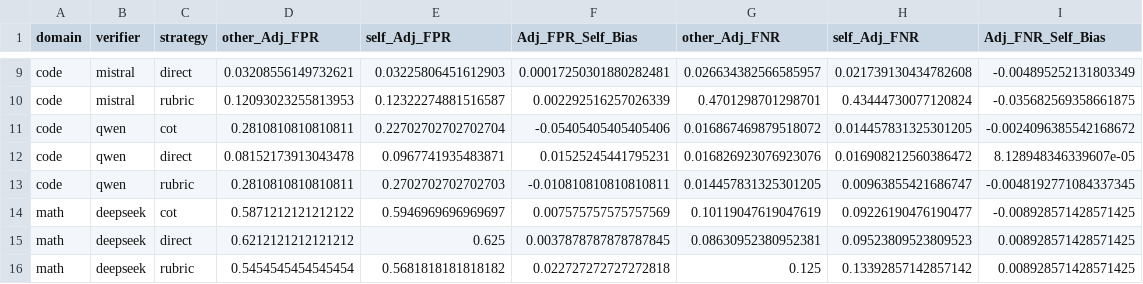
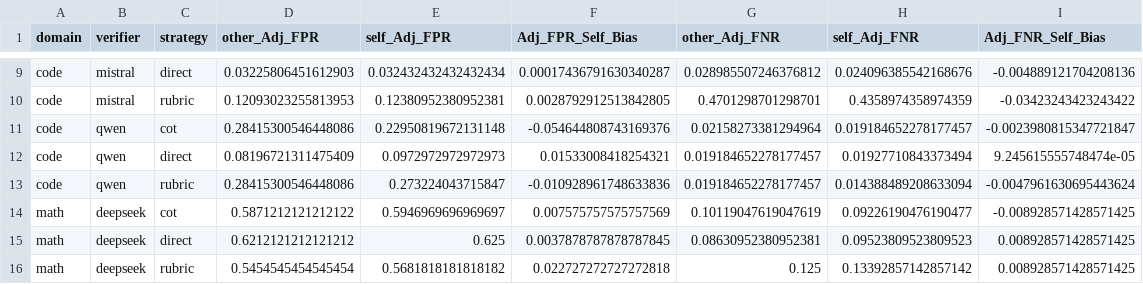
Before and after one commit to JohnnyKozman2007/JUDGe-who-verifies-agents, a CSV file: reports/actual/all/actual_all_adj_bias_metrics.csv, drawn as a sheet; only a part is shown, gaps mark what is left out; the diff covers the shown part only; the diff names each change by its address in the sheet, - before the commit and + after, or states it on an @@ line.

```diff
--- a/reports/actual/all/actual_all_adj_bias_metrics.csv
+++ b/reports/actual/all/actual_all_adj_bias_metrics.csv
-D9 (other_Adj_FPR): 0.03208556149732621
+D9 (other_Adj_FPR): 0.03225806451612903
-E9 (self_Adj_FPR): 0.03225806451612903
+E9 (self_Adj_FPR): 0.032432432432432434
-F9 (Adj_FPR_Self_Bias): 0.00017250301880282481
+F9 (Adj_FPR_Self_Bias): 0.00017436791630340287
-G9 (other_Adj_FNR): 0.026634382566585957
+G9 (other_Adj_FNR): 0.028985507246376812
-H9 (self_Adj_FNR): 0.021739130434782608
+H9 (self_Adj_FNR): 0.024096385542168676
-I9 (Adj_FNR_Self_Bias): -0.004895252131803349
+I9 (Adj_FNR_Self_Bias): -0.004889121704208136
-E10 (self_Adj_FPR): 0.12322274881516587
+E10 (self_Adj_FPR): 0.12380952380952381
-F10 (Adj_FPR_Self_Bias): 0.002292516257026339
+F10 (Adj_FPR_Self_Bias): 0.0028792912513842805
-H10 (self_Adj_FNR): 0.43444730077120824
+H10 (self_Adj_FNR): 0.4358974358974359
-I10 (Adj_FNR_Self_Bias): -0.035682569358661875
+I10 (Adj_FNR_Self_Bias): -0.03423243423243422
-D11 (other_Adj_FPR): 0.2810810810810811
+D11 (other_Adj_FPR): 0.28415300546448086
-E11 (self_Adj_FPR): 0.22702702702702704
+E11 (self_Adj_FPR): 0.22950819672131148
-F11 (Adj_FPR_Self_Bias): -0.05405405405405406
+F11 (Adj_FPR_Self_Bias): -0.054644808743169376
-G11 (other_Adj_FNR): 0.016867469879518072
+G11 (other_Adj_FNR): 0.02158273381294964
-H11 (self_Adj_FNR): 0.014457831325301205
+H11 (self_Adj_FNR): 0.019184652278177457
-I11 (Adj_FNR_Self_Bias): -0.0024096385542168672
+I11 (Adj_FNR_Self_Bias): -0.0023980815347721847
-D12 (other_Adj_FPR): 0.08152173913043478
+D12 (other_Adj_FPR): 0.08196721311475409
-E12 (self_Adj_FPR): 0.0967741935483871
+E12 (self_Adj_FPR): 0.0972972972972973
-F12 (Adj_FPR_Self_Bias): 0.01525245441795231
+F12 (Adj_FPR_Self_Bias): 0.01533008418254321
-G12 (other_Adj_FNR): 0.016826923076923076
+G12 (other_Adj_FNR): 0.019184652278177457
-H12 (self_Adj_FNR): 0.016908212560386472
+H12 (self_Adj_FNR): 0.01927710843373494
-I12 (Adj_FNR_Self_Bias): 8.128948346339607e-05
+I12 (Adj_FNR_Self_Bias): 9.245615555748474e-05
-D13 (other_Adj_FPR): 0.2810810810810811
+D13 (other_Adj_FPR): 0.28415300546448086
-E13 (self_Adj_FPR): 0.2702702702702703
+E13 (self_Adj_FPR): 0.273224043715847
-F13 (Adj_FPR_Self_Bias): -0.010810810810810811
+F13 (Adj_FPR_Self_Bias): -0.010928961748633836
-G13 (other_Adj_FNR): 0.014457831325301205
+G13 (other_Adj_FNR): 0.019184652278177457
-H13 (self_Adj_FNR): 0.00963855421686747
+H13 (self_Adj_FNR): 0.014388489208633094
-I13 (Adj_FNR_Self_Bias): -0.0048192771084337345
+I13 (Adj_FNR_Self_Bias): -0.0047961630695443624
```
Also changed, not shown: 1 added row, 1 removed row and 18 edited cells elsewhere in this file, reports/actual/all/actual_all_belief_vs_reality.csv, reports/actual/all/actual_all_verifier_behavior_rates.csv, 28 other files.
